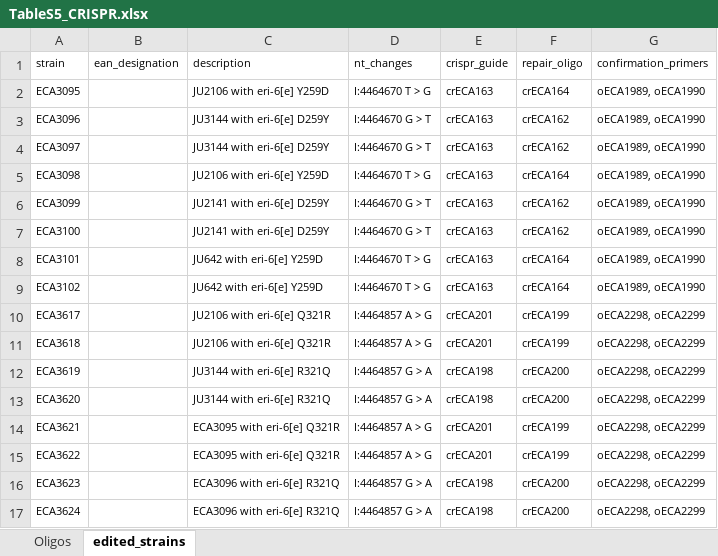
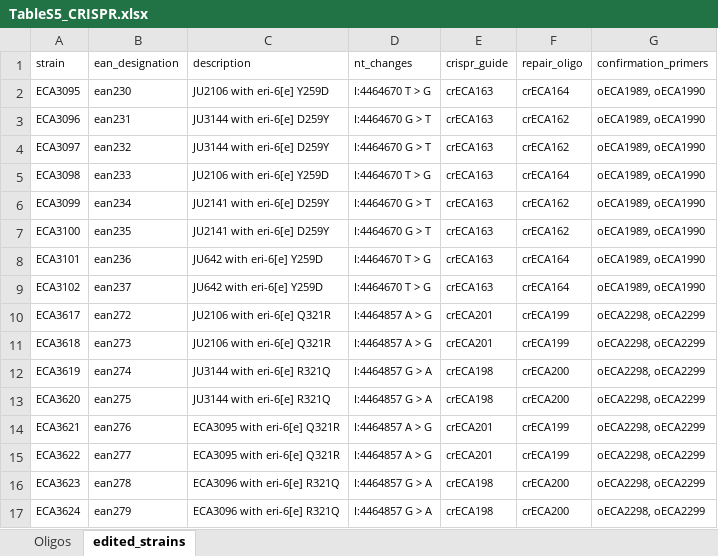
Before and after one commit to AndersenLab/Ce-eri-67, an Excel workbook: supp_files/TableS5_CRISPR.xlsx, sheet edited_strains, drawn as a sheet; values as stored, in another font and other column widths than the file's, no borders; the diff names each change by its address in the sheet, - before the commit and + after, or states it on an @@ line.

Commit message:
ean

```diff
--- a/supp_files/TableS5_CRISPR.xlsx (sheet edited_strains)
+++ b/supp_files/TableS5_CRISPR.xlsx (sheet edited_strains)
-B2 (ean_designation): (empty)
+B2 (ean_designation): ean230
-B3 (ean_designation): (empty)
+B3 (ean_designation): ean231
-B4 (ean_designation): (empty)
+B4 (ean_designation): ean232
-B5 (ean_designation): (empty)
+B5 (ean_designation): ean233
-B6 (ean_designation): (empty)
+B6 (ean_designation): ean234
-B7 (ean_designation): (empty)
+B7 (ean_designation): ean235
-B8 (ean_designation): (empty)
+B8 (ean_designation): ean236
-B9 (ean_designation): (empty)
+B9 (ean_designation): ean237
-B10 (ean_designation): (empty)
+B10 (ean_designation): ean272
-B11 (ean_designation): (empty)
+B11 (ean_designation): ean273
-B12 (ean_designation): (empty)
+B12 (ean_designation): ean274
-B13 (ean_designation): (empty)
+B13 (ean_designation): ean275
-B14 (ean_designation): (empty)
+B14 (ean_designation): ean276
-B15 (ean_designation): (empty)
+B15 (ean_designation): ean277
-B16 (ean_designation): (empty)
+B16 (ean_designation): ean278
-B17 (ean_designation): (empty)
+B17 (ean_designation): ean279
```
